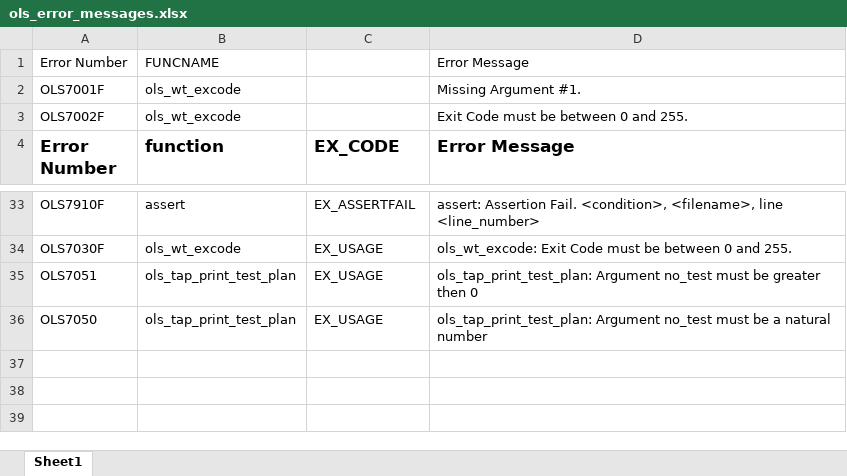
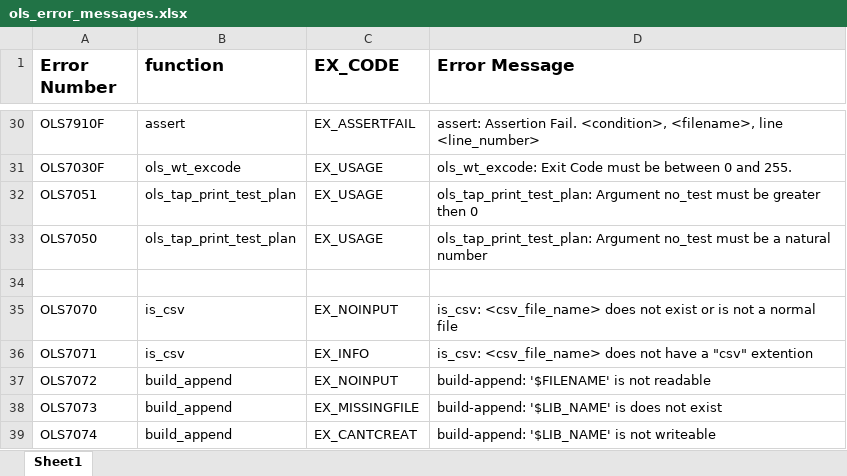
Before and after one commit to markj1069/b-lib-olaus-J70091652, an Excel workbook: var/ols_error_messages.xlsx, sheet Sheet1, drawn as a sheet; only a part is shown, gaps mark what is left out; values as stored, in another font and other column widths than the file's, no borders; removed rows and columns are numbered as before the commit, all else as after; the diff names each change by its address in the sheet, - before the commit and + after, or states it on an @@ line.

Commit message:
Save error messages and man source.

```diff
--- a/var/ols_error_messages.xlsx (sheet Sheet1)
+++ b/var/ols_error_messages.xlsx (sheet Sheet1)
-row 1: Error Number | FUNCNAME |  | Error Message
-row 2: OLS7001F | ols_wt_excode |  | Missing Argument #1.
-row 3: OLS7002F | ols_wt_excode |  | Exit Code must be between 0 and 255.
+row 34: (empty)
+row 35: OLS7070 | is_csv | EX_NOINPUT | is_csv: <csv_file_name> does not exist or is not a normal file
+row 36: OLS7071 | is_csv | EX_INFO | is_csv: <csv_file_name> does not have a "csv" extention
+row 37: OLS7072 | build_append | EX_NOINPUT | build-append: '$FILENAME' is not readable
+row 38: OLS7073 | build_append | EX_MISSINGFILE | build-append: '$LIB_NAME' is does not exist
+row 39: OLS7074 | build_append | EX_CANTCREAT | build-append: '$LIB_NAME' is not writeable
```
Also changed, not shown: 1 other file.
